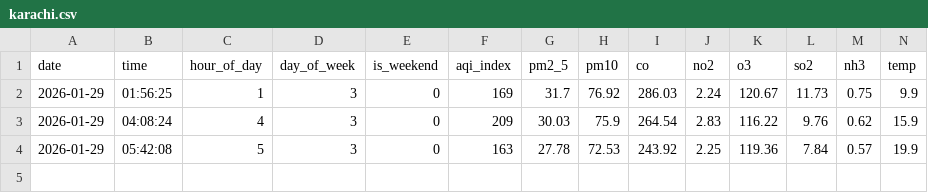
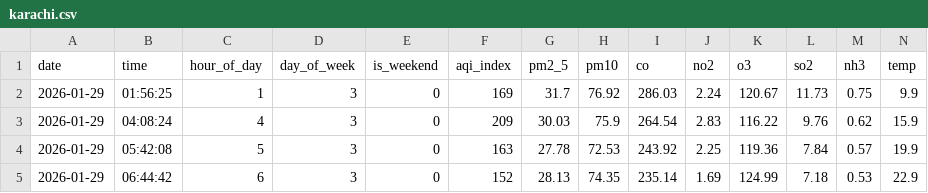
Before and after one commit to rimshasohai/your-repo1, a CSV file: data/2026-01-29/karachi.csv, drawn as a sheet; only a part is shown; rows hold the shown columns only; the diff names each change by its address in the sheet, - before the commit and + after, or states it on an @@ line.

```diff
--- a/data/2026-01-29/karachi.csv
+++ b/data/2026-01-29/karachi.csv
+row 5: 2026-01-29 | 06:44:42 | 6 | 3 | 0 | 152 | 28.13 | 74.35 | 235.14 | 1.69 | 124.99 | 7.18 | 0.53 | 22.9
```
Also changed, not shown: 1 other file.
